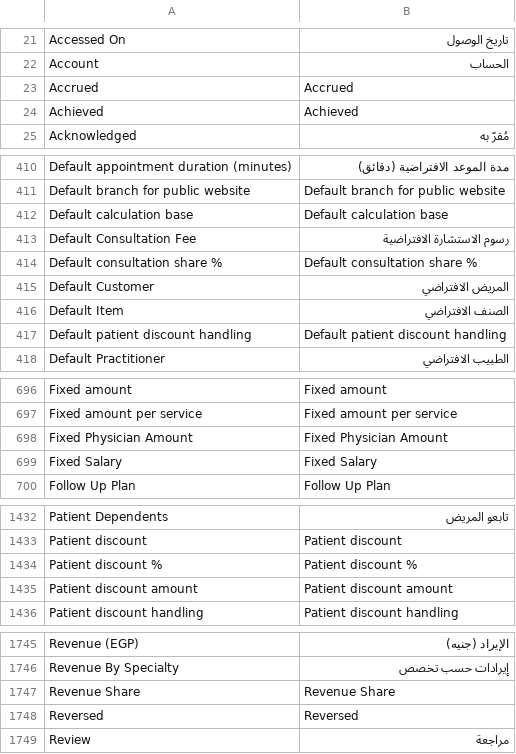
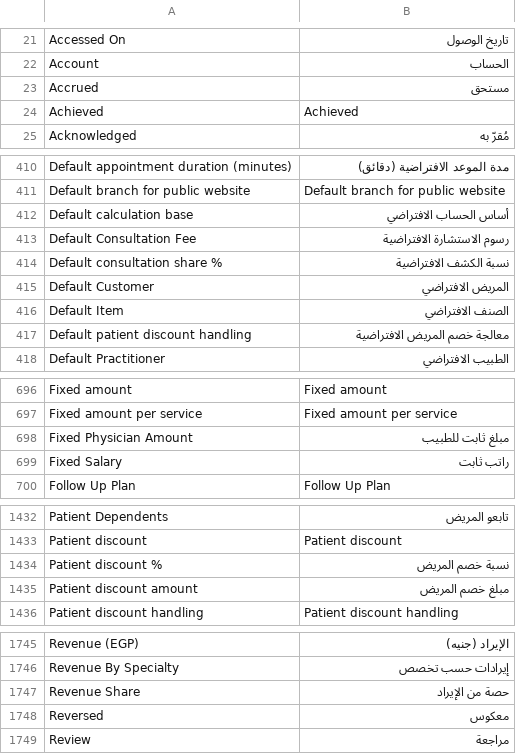
Before and after one commit to ErpGenex/omnexa_healthcare, a CSV file: omnexa_healthcare/translations/ar.csv, drawn as a sheet; only a part is shown, gaps mark what is left out; the diff covers the shown part only.

```diff
--- a/omnexa_healthcare/translations/ar.csv
+++ b/omnexa_healthcare/translations/ar.csv
@@ -22,3 +22,3 @@ Accessed On,تاريخ الوصول
 Account,الحساب
-Accrued,Accrued
+Accrued,مستحق
 Achieved,Achieved
@@ -411,8 +411,8 @@ Default appointment duration (minutes),مدة الموعد الافتراضية
 Default branch for public website,Default branch for public website
-Default calculation base,Default calculation base
+Default calculation base,أساس الحساب الافتراضي
 Default Consultation Fee,رسوم الاستشارة الافتراضية
-Default consultation share %,Default consultation share %
+Default consultation share %,نسبة الكشف الافتراضية
 Default Customer,المريض الافتراضي
 Default Item,الصنف الافتراضي
-Default patient discount handling,Default patient discount handling
+Default patient discount handling,معالجة خصم المريض الافتراضية
 Default Practitioner,الطبيب الافتراضي
@@ -697,4 +697,4 @@ Fixed amount,Fixed amount
 Fixed amount per service,Fixed amount per service
-Fixed Physician Amount,Fixed Physician Amount
-Fixed Salary,Fixed Salary
+Fixed Physician Amount,مبلغ ثابت للطبيب
+Fixed Salary,راتب ثابت
 Follow Up Plan,Follow Up Plan
@@ -1433,4 +1433,4 @@ Patient Dependents,تابعو المريض
 Patient discount,Patient discount
-Patient discount %,Patient discount %
-Patient discount amount,Patient discount amount
+Patient discount %,نسبة خصم المريض
+Patient discount amount,مبلغ خصم المريض
 Patient discount handling,Patient discount handling
@@ -1746,4 +1746,4 @@ Revenue (EGP),الإيراد (جنيه)
 Revenue By Specialty,إيرادات حسب تخصص
-Revenue Share,Revenue Share
-Reversed,Reversed
+Revenue Share,حصة من الإيراد
+Reversed,معكوس
 Review,مراجعة
```
Also changed, not shown: 28 edited cells elsewhere in this file, 5 other files.
